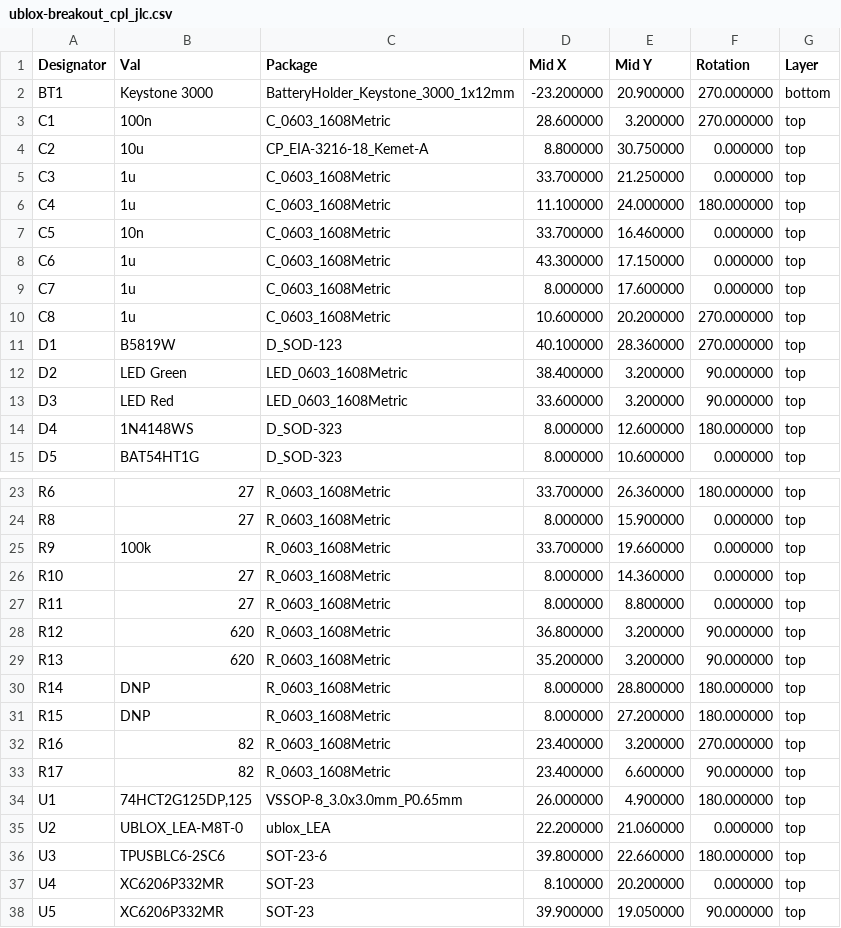
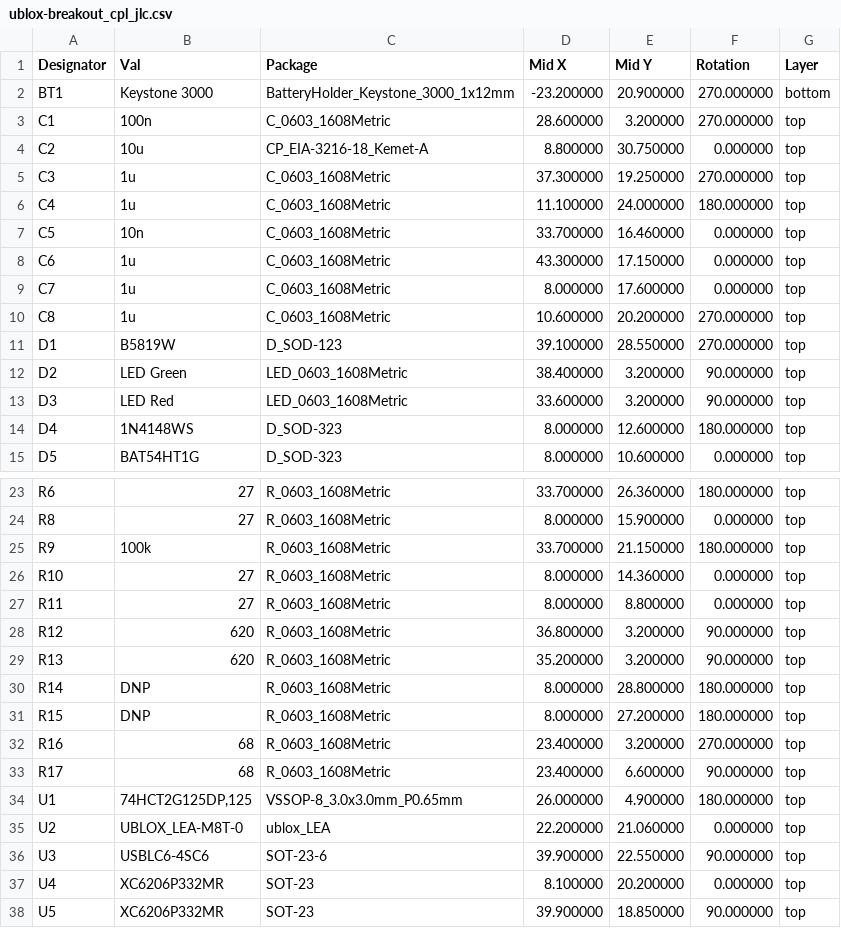
Before and after one commit to thinkfat/ublox-breakout, a CSV file: fab/ublox-breakout_cpl_jlc.csv, drawn as a sheet; only a part is shown, gaps mark what is left out.

```diff
--- a/fab/ublox-breakout_cpl_jlc.csv
+++ b/fab/ublox-breakout_cpl_jlc.csv
@@ -4,3 +4,3 @@ C1,100n,C_0603_1608Metric,28.600000,3.200000,270.000000,top
 C2,10u,CP_EIA-3216-18_Kemet-A,8.800000,30.750000,0.000000,top
-C3,1u,C_0603_1608Metric,33.700000,21.250000,0.000000,top
+C3,1u,C_0603_1608Metric,37.300000,19.250000,270.000000,top
 C4,1u,C_0603_1608Metric,11.100000,24.000000,180.000000,top
@@ -10,3 +10,3 @@ C7,1u,C_0603_1608Metric,8.000000,17.600000,0.000000,top
 C8,1u,C_0603_1608Metric,10.600000,20.200000,270.000000,top
-D1,B5819W,D_SOD-123,40.100000,28.360000,270.000000,top
+D1,B5819W,D_SOD-123,39.100000,28.550000,270.000000,top
 D2,LED Green,LED_0603_1608Metric,38.400000,3.200000,90.000000,top
@@ -24,3 +24,3 @@ R6,27,R_0603_1608Metric,33.700000,26.360000,180.000000,top
 R8,27,R_0603_1608Metric,8.000000,15.900000,0.000000,top
-R9,100k,R_0603_1608Metric,33.700000,19.660000,0.000000,top
+R9,100k,R_0603_1608Metric,33.700000,21.150000,180.000000,top
 R10,27,R_0603_1608Metric,8.000000,14.360000,0.000000,top
@@ -31,8 +31,8 @@ R14,DNP,R_0603_1608Metric,8.000000,28.800000,180.000000,top
 R15,DNP,R_0603_1608Metric,8.000000,27.200000,180.000000,top
-R16,82,R_0603_1608Metric,23.400000,3.200000,270.000000,top
-R17,82,R_0603_1608Metric,23.400000,6.600000,90.000000,top
+R16,68,R_0603_1608Metric,23.400000,3.200000,270.000000,top
+R17,68,R_0603_1608Metric,23.400000,6.600000,90.000000,top
 U1,"74HCT2G125DP,125",VSSOP-8_3.0x3.0mm_P0.65mm,26.000000,4.900000,180.000000,top
 U2,UBLOX_LEA-M8T-0,ublox_LEA,22.200000,21.060000,0.000000,top
-U3,TPUSBLC6-2SC6,SOT-23-6,39.800000,22.660000,180.000000,top
+U3,USBLC6-4SC6,SOT-23-6,39.900000,22.550000,90.000000,top
 U4,XC6206P332MR,SOT-23,8.100000,20.200000,0.000000,top
-U5,XC6206P332MR,SOT-23,39.900000,19.050000,90.000000,top
+U5,XC6206P332MR,SOT-23,39.900000,18.850000,90.000000,top
```
Also changed, not shown: fab/ublox-breakout-all-pos.csv, fab/ublox-breakout_bom_jlc.csv, 16 other files.
